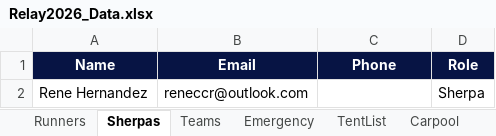
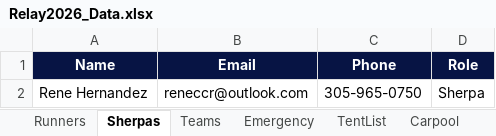
Before and after one commit to ChiaraMaria6/Relay2026, an Excel workbook: Relay2026_Data.xlsx, sheet Sherpas, drawn as a sheet; values as stored, in another font and other column widths than the file's, no borders; the diff names each change by its address in the sheet, - before the commit and + after, or states it on an @@ line.

```diff
--- a/Relay2026_Data.xlsx (sheet Sherpas)
+++ b/Relay2026_Data.xlsx (sheet Sherpas)
-C2 (Phone): (empty)
+C2 (Phone): 305-965-0750
```
Also changed, not shown: sheet Emergency, sheet Runners, sheet Carpool, sheet TentList, 3 other files.
